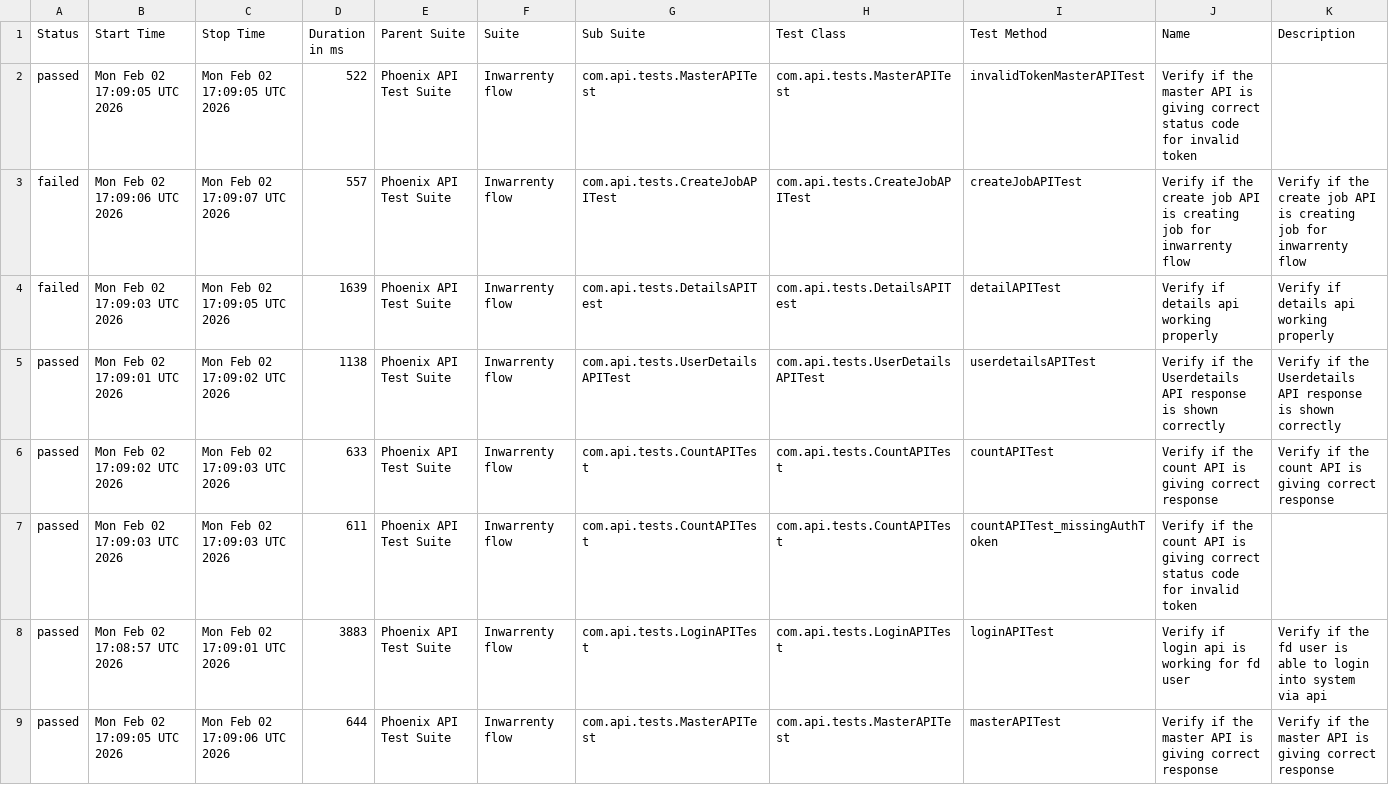
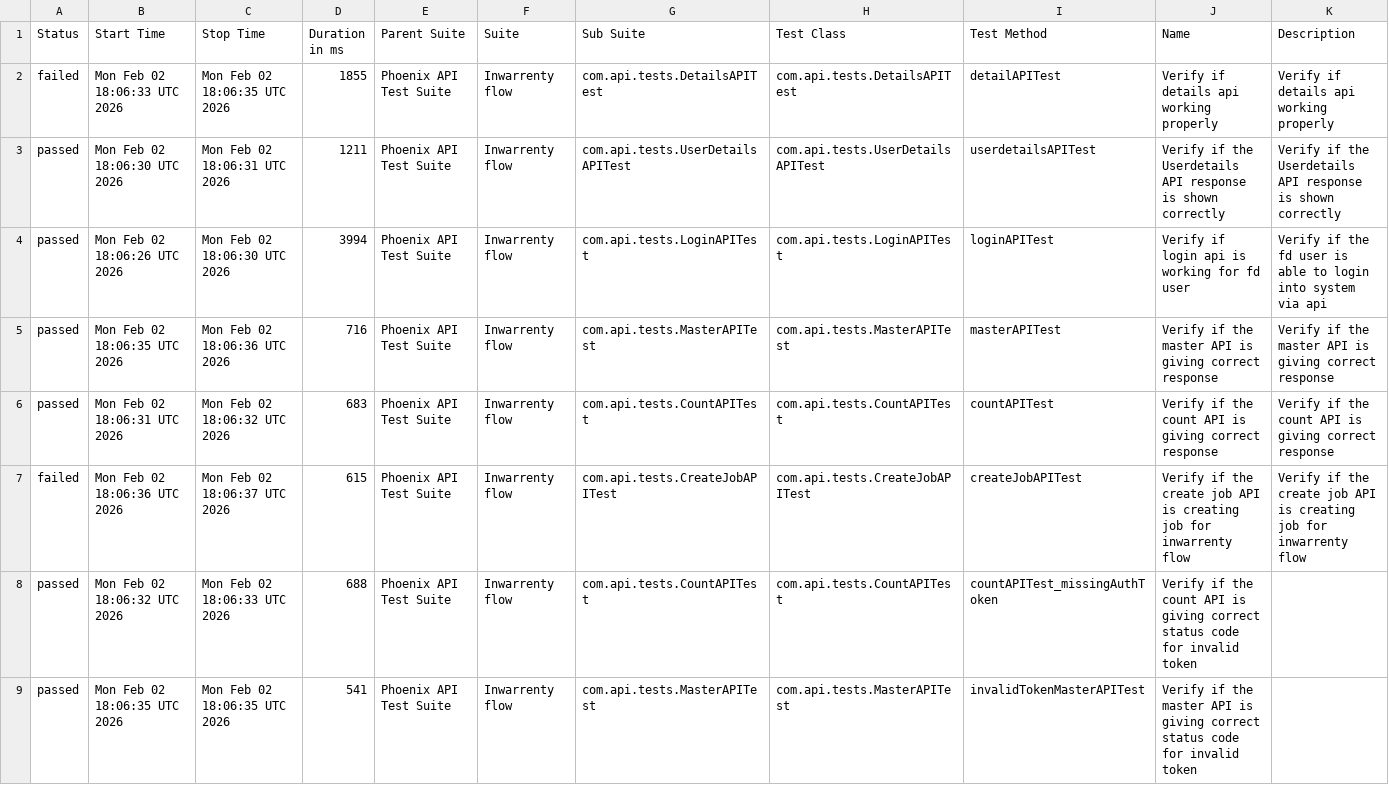
Before and after one commit to AbhijitNaik05/PhoenixTestAutomationFramework, a CSV file: data/suites.csv, drawn as a sheet.

```diff
--- a/data/suites.csv
+++ b/data/suites.csv
@@ -1,9 +1,9 @@
 "Status","Start Time","Stop Time","Duration in ms","Parent Suite","Suite","Sub Suite","Test Class","Test Method","Name","Description"
-"passed","Mon Feb 02 17:09:05 UTC 2026","Mon Feb 02 17:09:05 UTC 2026","522","Phoenix API Test Suite","Inwarrenty flow","com.api.tests.MasterAPITest","com.api.tests.MasterAPITest","invalidTokenMasterAPITest","Verify if the master API is giving correct status code for invalid token",""
-"failed","Mon Feb 02 17:09:06 UTC 2026","Mon Feb 02 17:09:07 UTC 2026","557","Phoenix API Test Suite","Inwarrenty flow","com.api.tests.CreateJobAPITest","com.api.tests.CreateJobAPITest","createJobAPITest","Verify if the create job API is creating job for inwarrenty flow","Verify if the create job API is creating job for inwarrenty flow"
-"failed","Mon Feb 02 17:09:03 UTC 2026","Mon Feb 02 17:09:05 UTC 2026","1639","Phoenix API Test Suite","Inwarrenty flow","com.api.tests.DetailsAPITest","com.api.tests.DetailsAPITest","detailAPITest","Verify if details api working properly","Verify if details api working properly"
-"passed","Mon Feb 02 17:09:01 UTC 2026","Mon Feb 02 17:09:02 UTC 2026","1138","Phoenix API Test Suite","Inwarrenty flow","com.api.tests.UserDetailsAPITest","com.api.tests.UserDetailsAPITest","userdetailsAPITest","Verify if the Userdetails API response is shown correctly","Verify if the Userdetails API response is shown correctly"
-"passed","Mon Feb 02 17:09:02 UTC 2026","Mon Feb 02 17:09:03 UTC 2026","633","Phoenix API Test Suite","Inwarrenty flow","com.api.tests.CountAPITest","com.api.tests.CountAPITest","countAPITest","Verify if the count API is giving correct response","Verify if the count API is giving correct response"
-"passed","Mon Feb 02 17:09:03 UTC 2026","Mon Feb 02 17:09:03 UTC 2026","611","Phoenix API Test Suite","Inwarrenty flow","com.api.tests.CountAPITest","com.api.tests.CountAPITest","countAPITest_missingAuthToken","Verify if the count API is giving correct status code for invalid token",""
-"passed","Mon Feb 02 17:08:57 UTC 2026","Mon Feb 02 17:09:01 UTC 2026","3883","Phoenix API Test Suite","Inwarrenty flow","com.api.tests.LoginAPITest","com.api.tests.LoginAPITest","loginAPITest","Verify if login api is working for fd user","Verify if the fd user is able to login into system via api"
-"passed","Mon Feb 02 17:09:05 UTC 2026","Mon Feb 02 17:09:06 UTC 2026","644","Phoenix API Test Suite","Inwarrenty flow","com.api.tests.MasterAPITest","com.api.tests.MasterAPITest","masterAPITest","Verify if the master API is giving correct response","Verify if the master API is giving correct response"
+"failed","Mon Feb 02 18:06:33 UTC 2026","Mon Feb 02 18:06:35 UTC 2026","1855","Phoenix API Test Suite","Inwarrenty flow","com.api.tests.DetailsAPITest","com.api.tests.DetailsAPITest","detailAPITest","Verify if details api working properly","Verify if details api working properly"
+"passed","Mon Feb 02 18:06:30 UTC 2026","Mon Feb 02 18:06:31 UTC 2026","1211","Phoenix API Test Suite","Inwarrenty flow","com.api.tests.UserDetailsAPITest","com.api.tests.UserDetailsAPITest","userdetailsAPITest","Verify if the Userdetails API response is shown correctly","Verify if the Userdetails API response is shown correctly"
+"passed","Mon Feb 02 18:06:26 UTC 2026","Mon Feb 02 18:06:30 UTC 2026","3994","Phoenix API Test Suite","Inwarrenty flow","com.api.tests.LoginAPITest","com.api.tests.LoginAPITest","loginAPITest","Verify if login api is working for fd user","Verify if the fd user is able to login into system via api"
+"passed","Mon Feb 02 18:06:35 UTC 2026","Mon Feb 02 18:06:36 UTC 2026","716","Phoenix API Test Suite","Inwarrenty flow","com.api.tests.MasterAPITest","com.api.tests.MasterAPITest","masterAPITest","Verify if the master API is giving correct response","Verify if the master API is giving correct response"
+"passed","Mon Feb 02 18:06:31 UTC 2026","Mon Feb 02 18:06:32 UTC 2026","683","Phoenix API Test Suite","Inwarrenty flow","com.api.tests.CountAPITest","com.api.tests.CountAPITest","countAPITest","Verify if the count API is giving correct response","Verify if the count API is giving correct response"
+"failed","Mon Feb 02 18:06:36 UTC 2026","Mon Feb 02 18:06:37 UTC 2026","615","Phoenix API Test Suite","Inwarrenty flow","com.api.tests.CreateJobAPITest","com.api.tests.CreateJobAPITest","createJobAPITest","Verify if the create job API is creating job for inwarrenty flow","Verify if the create job API is creating job for inwarrenty flow"
+"passed","Mon Feb 02 18:06:32 UTC 2026","Mon Feb 02 18:06:33 UTC 2026","688","Phoenix API Test Suite","Inwarrenty flow","com.api.tests.CountAPITest","com.api.tests.CountAPITest","countAPITest_missingAuthToken","Verify if the count API is giving correct status code for invalid token",""
+"passed","Mon Feb 02 18:06:35 UTC 2026","Mon Feb 02 18:06:35 UTC 2026","541","Phoenix API Test Suite","Inwarrenty flow","com.api.tests.MasterAPITest","com.api.tests.MasterAPITest","invalidTokenMasterAPITest","Verify if the master API is giving correct status code for invalid token",""
```
Also changed, not shown: data/behaviors.csv, 51 other files.
